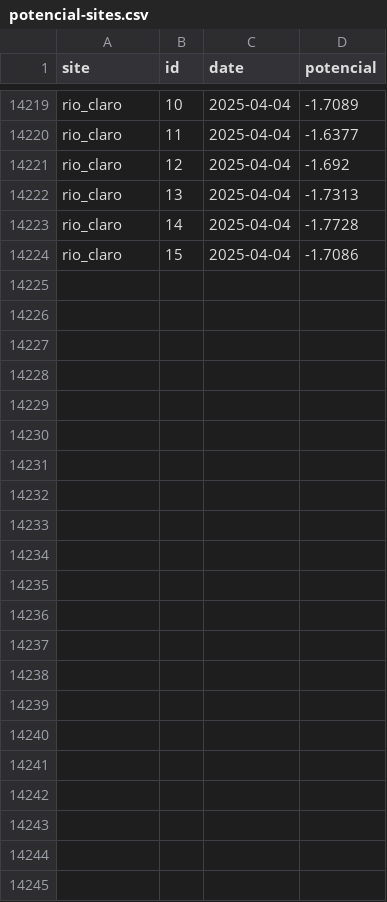
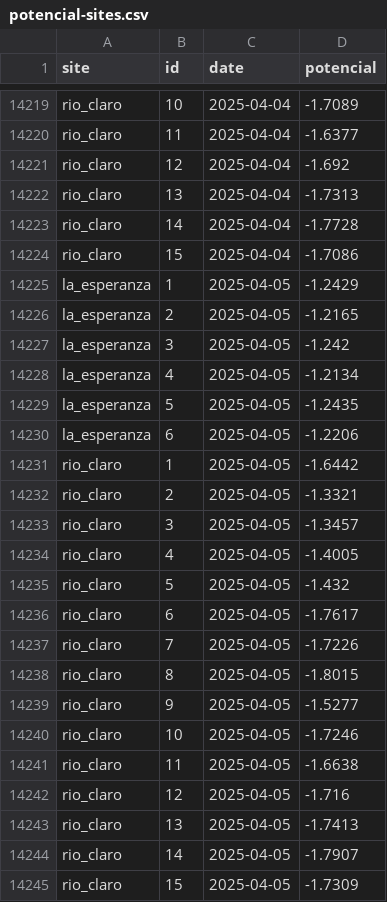
Before and after one commit to FONDEF-ID21-10297/datos_plataforma_gha, a CSV file: data/potencial-csv/potencial-sites.csv, drawn as a sheet; only a part is shown, gaps mark what is left out; the diff names each change by its address in the sheet, - before the commit and + after, or states it on an @@ line.

Commit message:
updating data and report

```diff
--- a/data/potencial-csv/potencial-sites.csv
+++ b/data/potencial-csv/potencial-sites.csv
+row 14225: la_esperanza | 1 | 2025-04-05 | -1.2429
+row 14226: la_esperanza | 2 | 2025-04-05 | -1.2165
+row 14227: la_esperanza | 3 | 2025-04-05 | -1.242
+row 14228: la_esperanza | 4 | 2025-04-05 | -1.2134
+row 14229: la_esperanza | 5 | 2025-04-05 | -1.2435
+row 14230: la_esperanza | 6 | 2025-04-05 | -1.2206
+row 14231: rio_claro | 1 | 2025-04-05 | -1.6442
+row 14232: rio_claro | 2 | 2025-04-05 | -1.3321
+row 14233: rio_claro | 3 | 2025-04-05 | -1.3457
+row 14234: rio_claro | 4 | 2025-04-05 | -1.4005
+row 14235: rio_claro | 5 | 2025-04-05 | -1.432
+row 14236: rio_claro | 6 | 2025-04-05 | -1.7617
+row 14237: rio_claro | 7 | 2025-04-05 | -1.7226
+row 14238: rio_claro | 8 | 2025-04-05 | -1.8015
+row 14239: rio_claro | 9 | 2025-04-05 | -1.5277
+row 14240: rio_claro | 10 | 2025-04-05 | -1.7246
+row 14241: rio_claro | 11 | 2025-04-05 | -1.6638
+row 14242: rio_claro | 12 | 2025-04-05 | -1.716
+row 14243: rio_claro | 13 | 2025-04-05 | -1.7413
+row 14244: rio_claro | 14 | 2025-04-05 | -1.7907
+row 14245: rio_claro | 15 | 2025-04-05 | -1.7309
```
Also changed, not shown: data/climate/climate-sites.csv, data/potencial-raster/dates.csv, 7 other files.
